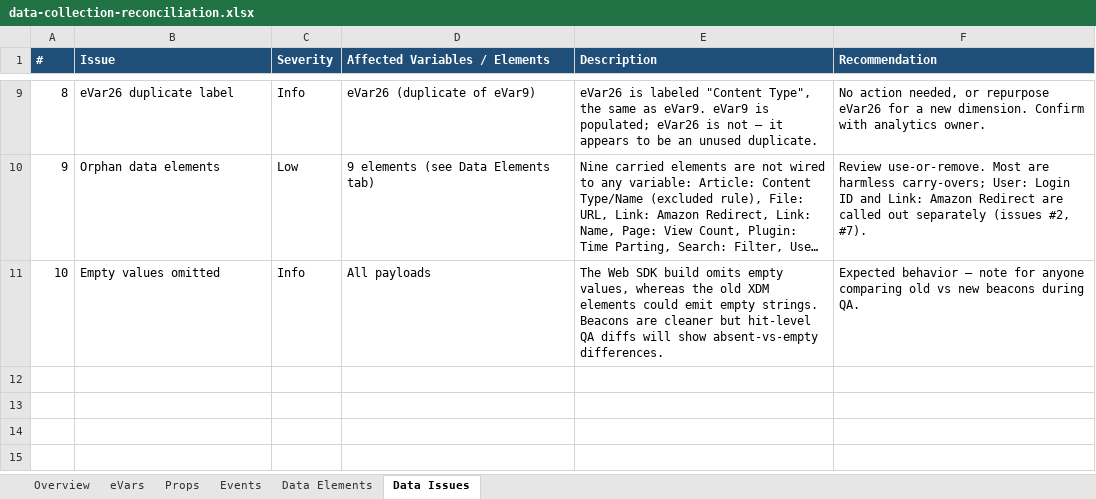
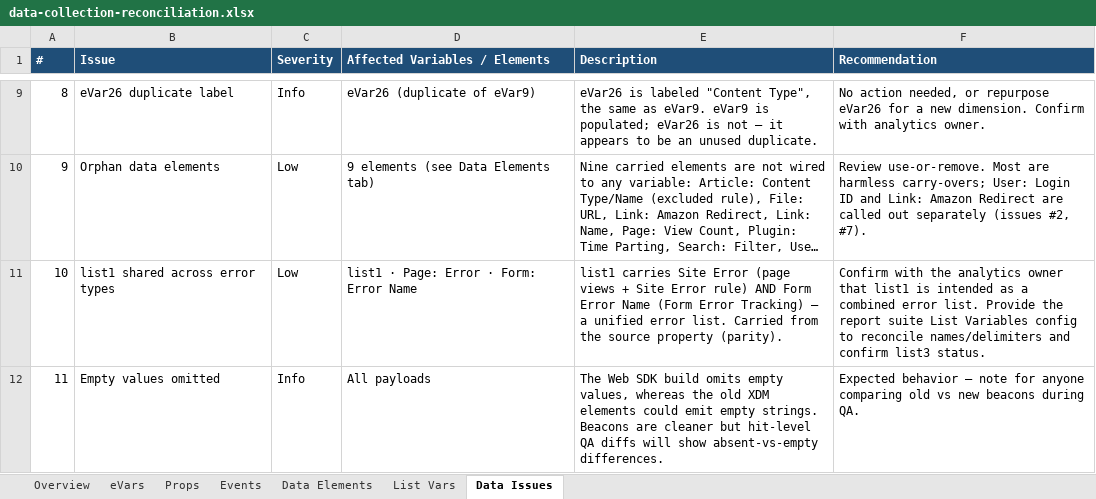
Before and after one commit to scotttavares/Adobe-Analytics-DTM, an Excel workbook: websdk-property/docs/data-collection-reconciliation.xlsx, sheet Data Issues, drawn as a sheet; only a part is shown, gaps mark what is left out; long unchanged cells end in …; values as stored, in another font and other column widths than the file's, no borders; addresses are those after the commit; the diff names each change by its address in the sheet, - before the commit and + after, or states it on an @@ line.

```diff
--- a/websdk-property/docs/data-collection-reconciliation.xlsx (sheet Data Issues)
+++ b/websdk-property/docs/data-collection-reconciliation.xlsx (sheet Data Issues)
+sheet tab: List Vars
+row 11: 10 | list1 shared across error types | Low | list1 · Page: Error · Form: Error Name | list1 carries Site Error (page views + Site Error rule) AND Form Error Name (Form Error Tracking) — a unified error list. Carried from the source property (parity). | Confirm with the analytics owner that list1 is intended as a combined error list. Provide the report suite List Variables config to reconcile names/delimiters and confirm list3 status.
@@ column A (#) renumbered from row 12 down @@
```
Also changed, not shown: 1 other file.
